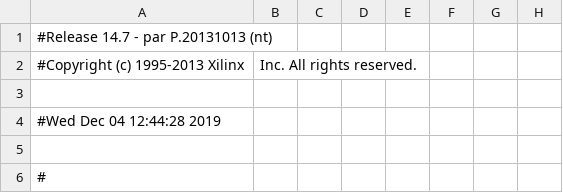
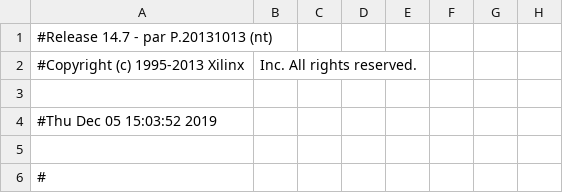
Before and after one commit to LengSicong/CS-1D-Game, a CSV file: CS-Game/work/planAhead/CS-Game/CS-Game.runs/impl_1/mojo_top_0_routed_pad.csv, drawn as a sheet; only a part is shown; the diff names each change by its address in the sheet, - before the commit and + after, or states it on an @@ line.

```diff
--- a/CS-Game/work/planAhead/CS-Game/CS-Game.runs/impl_1/mojo_top_0_routed_pad.csv
+++ b/CS-Game/work/planAhead/CS-Game/CS-Game.runs/impl_1/mojo_top_0_routed_pad.csv
-A4: #Wed Dec 04 12:44:28 2019
+A4: #Thu Dec 05 15:03:52 2019
```
Also changed, not shown: 55 other files.
